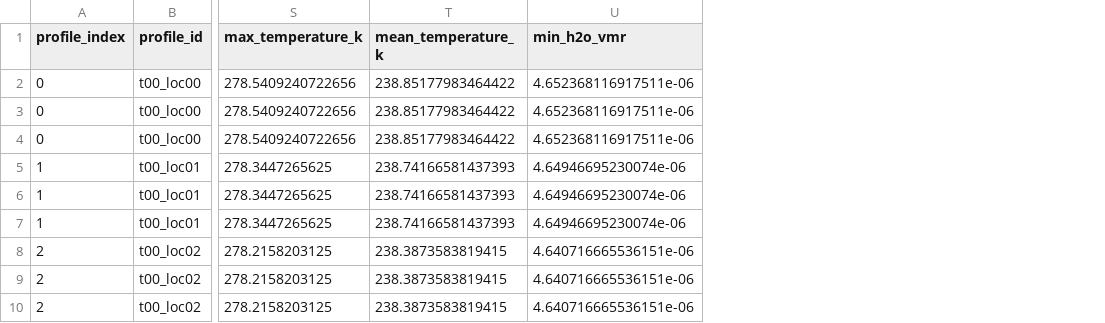
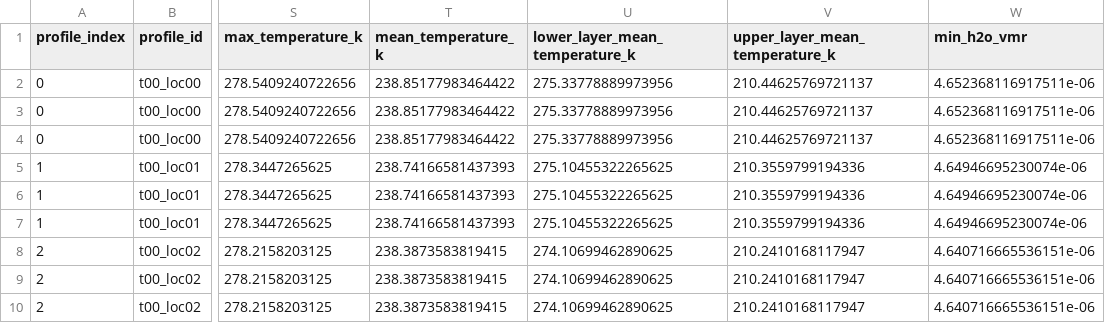
Before and after one commit to mikegiannopoulos/mw-sat-atmos-retrieval, a CSV file: data/processed/experiments/multi_profile_humidity_sensitivity.csv, drawn as a sheet; only a part is shown, gaps mark what is left out; the diff names each change by its address in the sheet, - before the commit and + after, or states it on an @@ line.

Commit message:
Add first linear retrieval experiment

```diff
--- a/data/processed/experiments/multi_profile_humidity_sensitivity.csv
+++ b/data/processed/experiments/multi_profile_humidity_sensitivity.csv
+column U (lower_layer_mean_temperature_k), rows 2-10: 275.33778889973956 | 275.33778889973956 | 275.33778889973956 | 275.10455322265625 | 275.10455322265625 | 275.10455322265625 | 274.10699462890625 | 274.10699462890625 | 274.10699462890625
+column V (upper_layer_mean_temperature_k), rows 2-10: 210.44625769721137 | 210.44625769721137 | 210.44625769721137 | 210.3559799194336 | 210.3559799194336 | 210.3559799194336 | 210.2410168117947 | 210.2410168117947 | 210.2410168117947
```
Also changed, not shown: data/processed/experiments/multi_profile_layer_sensitivity.csv, data/processed/experiments/multi_profile_observations.csv, 7 other files.
